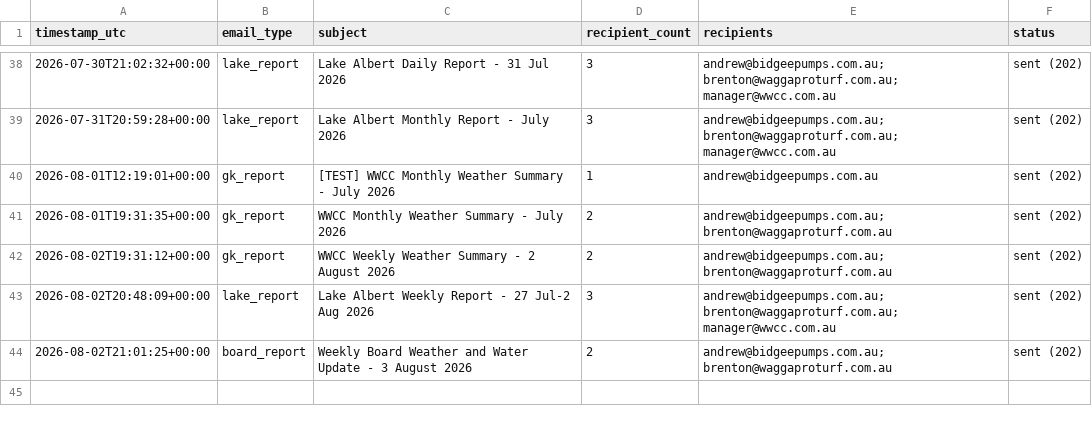
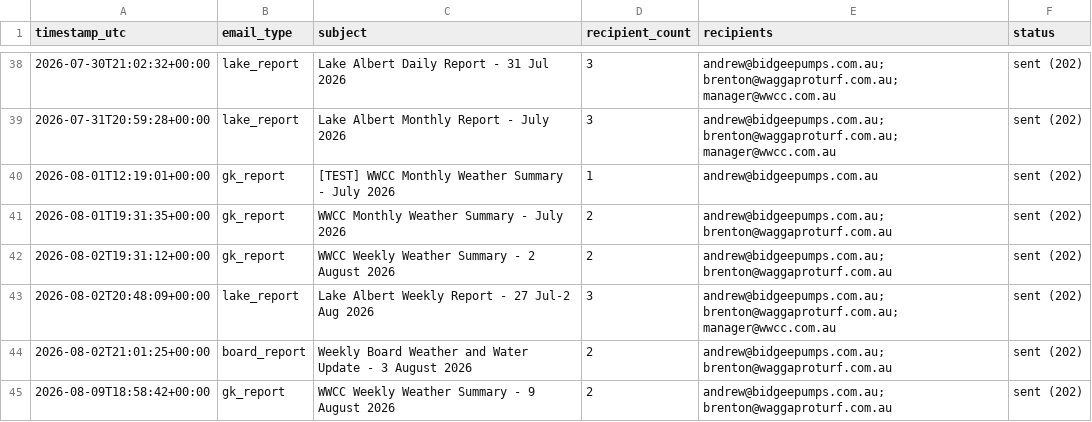
Before and after one commit to Bidgee182/wwcc-weather-page, a CSV file: data/email_log.csv, drawn as a sheet; only a part is shown, gaps mark what is left out.

```diff
--- a/data/email_log.csv
+++ b/data/email_log.csv
@@ -44 +44,2 @@ timestamp_utc,email_type,subject,recipient_count,recipients,status
 2026-08-02T21:01:25+00:00,board_report,Weekly Board Weather and Water Update - 3 August 2026,2,andrew@bidgeepumps.com.au; brenton@waggaproturf.com.au,sent (202)
+2026-08-09T18:58:42+00:00,gk_report,WWCC Weekly Weather Summary - 9 August 2026,2,andrew@bidgeepumps.com.au; brenton@waggaproturf.com.au,sent (202)
```
Also changed, not shown: data/daily_log.csv, 2 other files.
